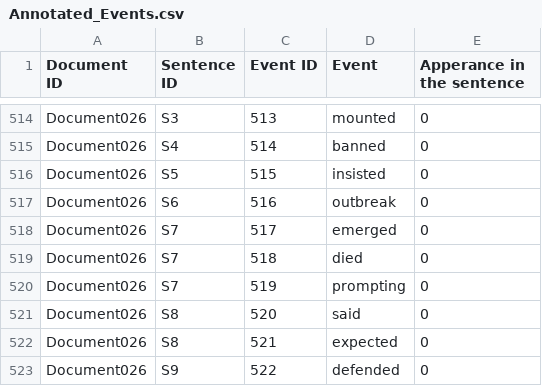
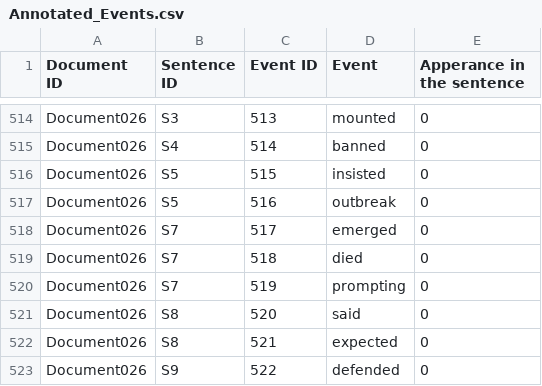
Before and after one commit to Alsayyahi/TIMELINE, a CSV file: Annotated_Events.csv, drawn as a sheet; only a part is shown, gaps mark what is left out.

Commit message:
Annotated_Events.csv

```diff
--- a/Annotated_Events.csv
+++ b/Annotated_Events.csv
@@ -516,3 +516,3 @@ Document026,S4,514,banned,0
 Document026,S5,515,insisted,0
-Document026,S6,516,outbreak,0
+Document026,S5,516,outbreak,0
 Document026,S7,517,emerged,0
```
